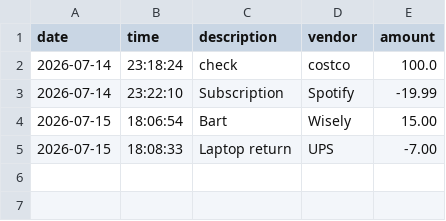
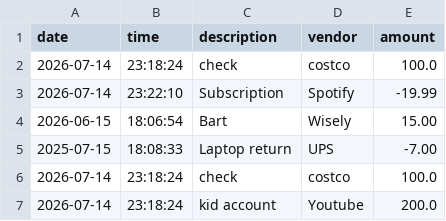
Before and after one commit to BlaineBell21/AccountingLedgerApp, a CSV file: src/main/java/data/transactionRecords/transactions.csv, drawn as a sheet.

Commit message:
Search by Vendor

```diff
--- a/src/main/java/data/transactionRecords/transactions.csv
+++ b/src/main/java/data/transactionRecords/transactions.csv
@@ -3,3 +3,5 @@ date|time|description|vendor|amount
 2026-07-14|23:22:10|Subscription|Spotify|-19.99
-2026-07-15|18:06:54|Bart|Wisely|15.00
-2026-07-15|18:08:33|Laptop return|UPS|-7.00
+2026-06-15|18:06:54|Bart|Wisely|15.00
+2025-07-15|18:08:33|Laptop return|UPS|-7.00
+2026-07-14|23:18:24|check|costco|100.0
+2026-07-14|23:18:24|kid account|Youtube|200.0
```
